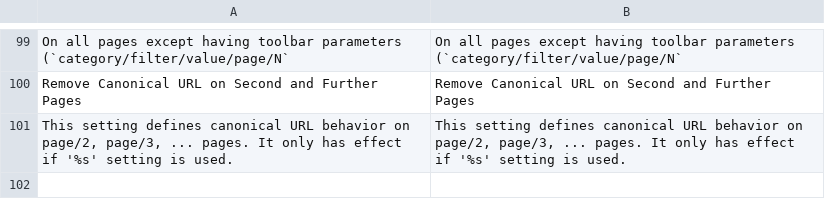
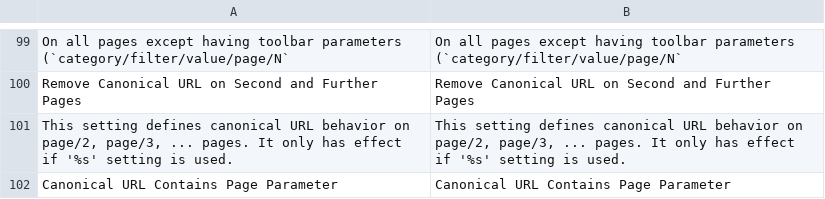
Before and after one commit to osmianski/manadev-magento, a CSV file: extensions/Mana/Seo/translate.csv, drawn as a sheet; only a part is shown, gaps mark what is left out; the diff names each change by its address in the sheet, - before the commit and + after, or states it on an @@ line.

Commit message:
@seo-plus possibility to add /page/2 to canonical URL

```diff
--- a/extensions/Mana/Seo/translate.csv
+++ b/extensions/Mana/Seo/translate.csv
+row 102: Canonical URL Contains Page Parameter | Canonical URL Contains Page Parameter
```
Also changed, not shown: 5 other files.
